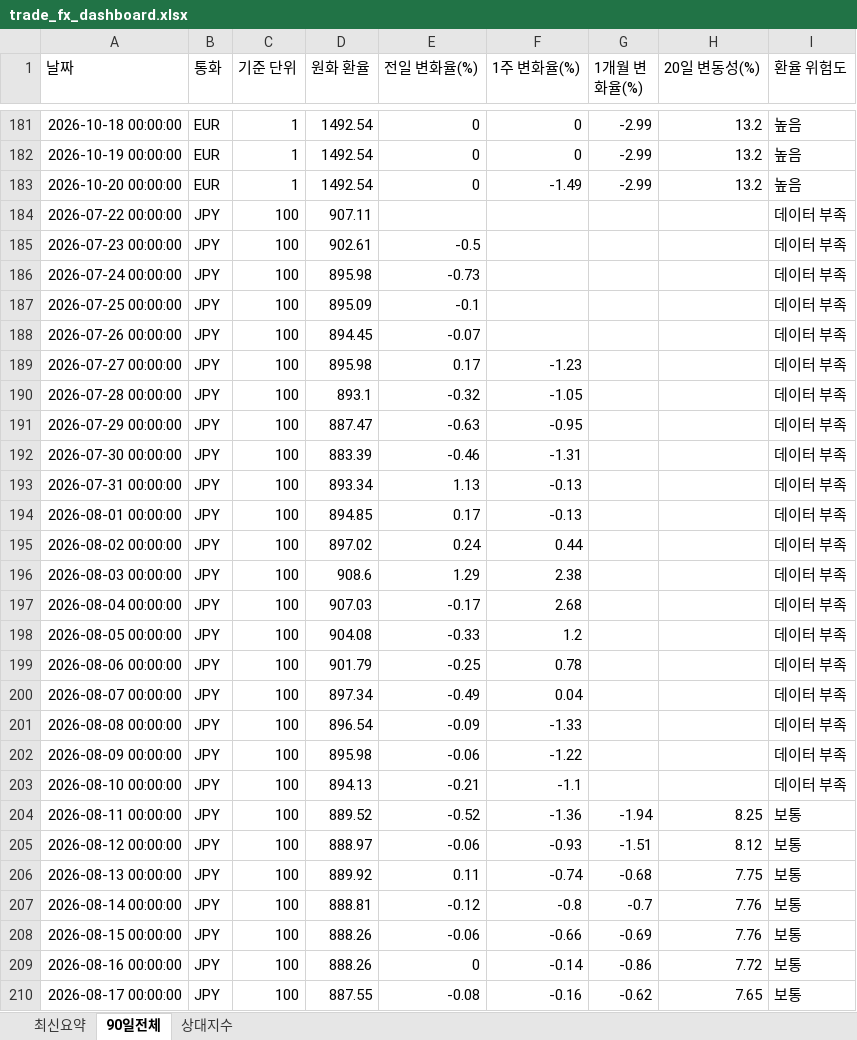
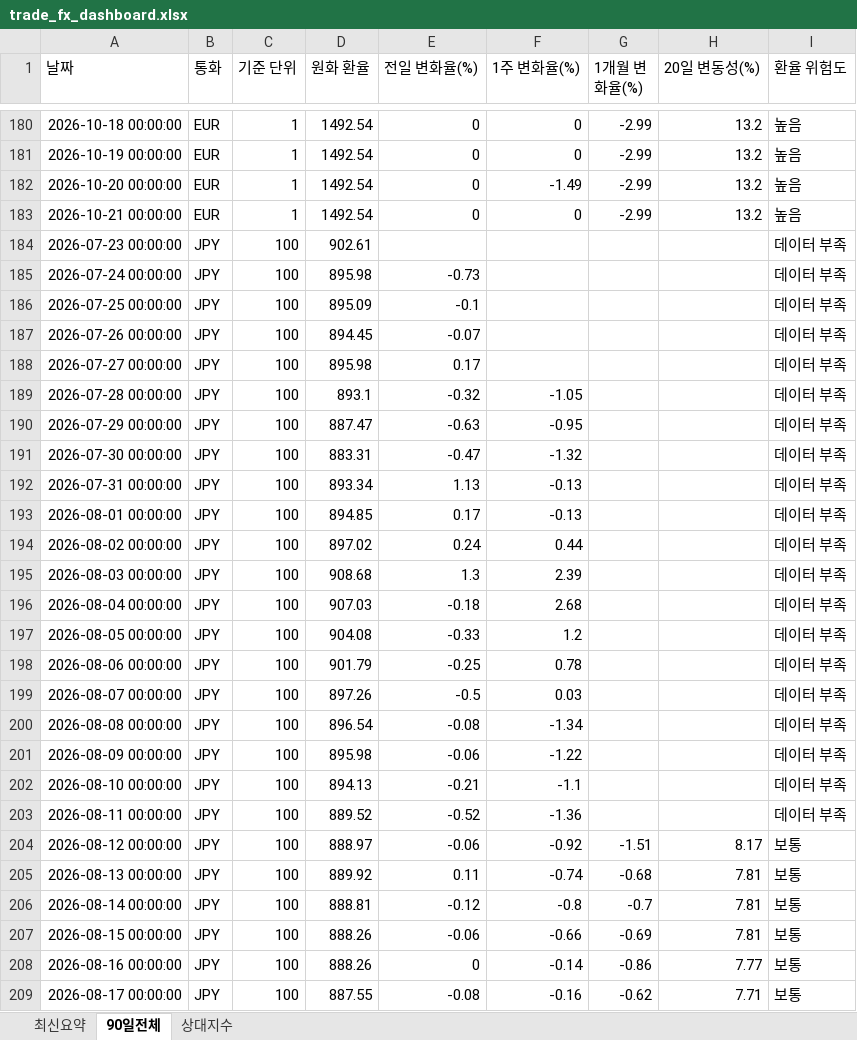
Before and after one commit to wnsdnjs867-svg/4-, an Excel workbook: trade_fx_dashboard.xlsx, sheet 90일전체, drawn as a sheet; only a part is shown, gaps mark what is left out; values as stored, in another font and other column widths than the file's, no borders; removed rows and columns are numbered as before the commit, all else as after; the diff covers the shown part only; the diff names each change by its address in the sheet, - before the commit and + after, or states it on an @@ line.

```diff
--- a/trade_fx_dashboard.xlsx (sheet 90일전체)
+++ b/trade_fx_dashboard.xlsx (sheet 90일전체)
-row 184: 2026-07-22 00:00:00 | JPY | 100 | 907.11 |  |  |  |  | 데이터 부족
+row 183: 2026-10-21 00:00:00 | EUR | 1 | 1492.54 | 0 | 0 | -2.99 | 13.2 | 높음
-E184 (전일 변화율(%)): -0.5
+E184 (전일 변화율(%)): (empty)
-F188 (1주 변화율(%)): -1.23
+F188 (1주 변화율(%)): (empty)
-D191 (원화 환율): 883.39
+D191 (원화 환율): 883.31
-E191 (전일 변화율(%)): -0.46
+E191 (전일 변화율(%)): -0.47
-F191 (1주 변화율(%)): -1.31
+F191 (1주 변화율(%)): -1.32
-D195 (원화 환율): 908.6
+D195 (원화 환율): 908.68
-E195 (전일 변화율(%)): 1.29
+E195 (전일 변화율(%)): 1.3
-F195 (1주 변화율(%)): 2.38
+F195 (1주 변화율(%)): 2.39
-E196 (전일 변화율(%)): -0.17
+E196 (전일 변화율(%)): -0.18
-D199 (원화 환율): 897.34
+D199 (원화 환율): 897.26
-E199 (전일 변화율(%)): -0.49
+E199 (전일 변화율(%)): -0.5
-F199 (1주 변화율(%)): 0.04
+F199 (1주 변화율(%)): 0.03
-E200 (전일 변화율(%)): -0.09
+E200 (전일 변화율(%)): -0.08
-F200 (1주 변화율(%)): -1.33
+F200 (1주 변화율(%)): -1.34
-G203 (1개월 변화율(%)): -1.94
+G203 (1개월 변화율(%)): (empty)
-H203 (20일 변동성(%)): 8.25
+H203 (20일 변동성(%)): (empty)
-I203 (환율 위험도): 보통
+I203 (환율 위험도): 데이터 부족
-F204 (1주 변화율(%)): -0.93
+F204 (1주 변화율(%)): -0.92
-H204 (20일 변동성(%)): 8.12
+H204 (20일 변동성(%)): 8.17
-H205 (20일 변동성(%)): 7.75
+H205 (20일 변동성(%)): 7.81
-H206:H207 (20일 변동성(%)): 7.76
+H206:H207 (20일 변동성(%)): 7.81
-H208 (20일 변동성(%)): 7.72
+H208 (20일 변동성(%)): 7.77
-H209 (20일 변동성(%)): 7.65
+H209 (20일 변동성(%)): 7.71
```
Also changed, not shown: 3 added rows, 3 removed rows and 316 edited cells elsewhere in this sheet, sheet 상대지수, sheet 최신요약, 1 other file.
